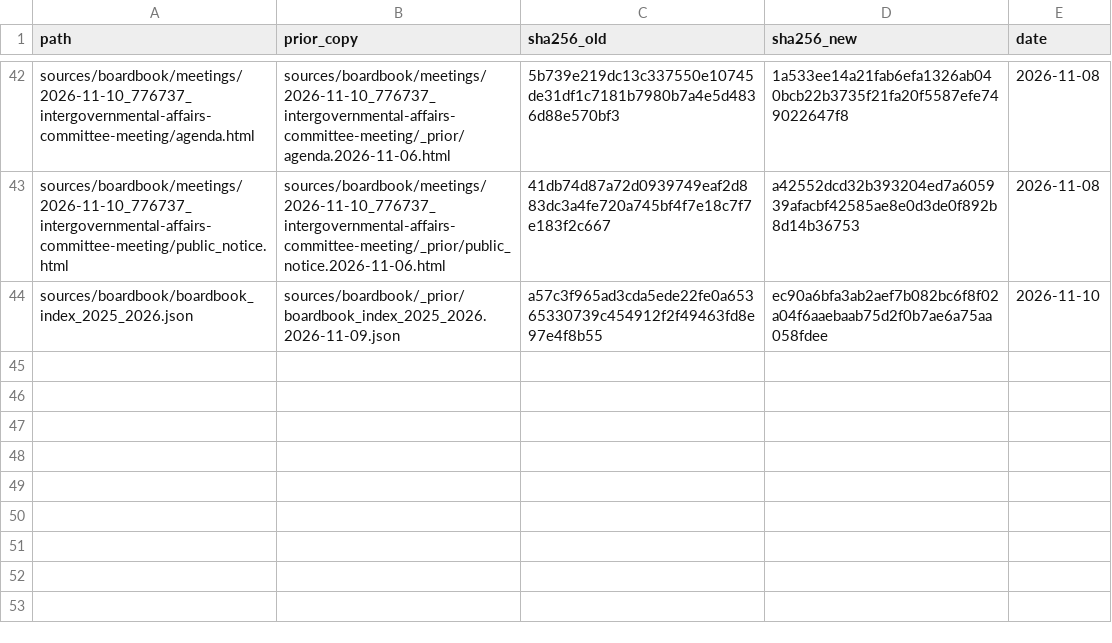
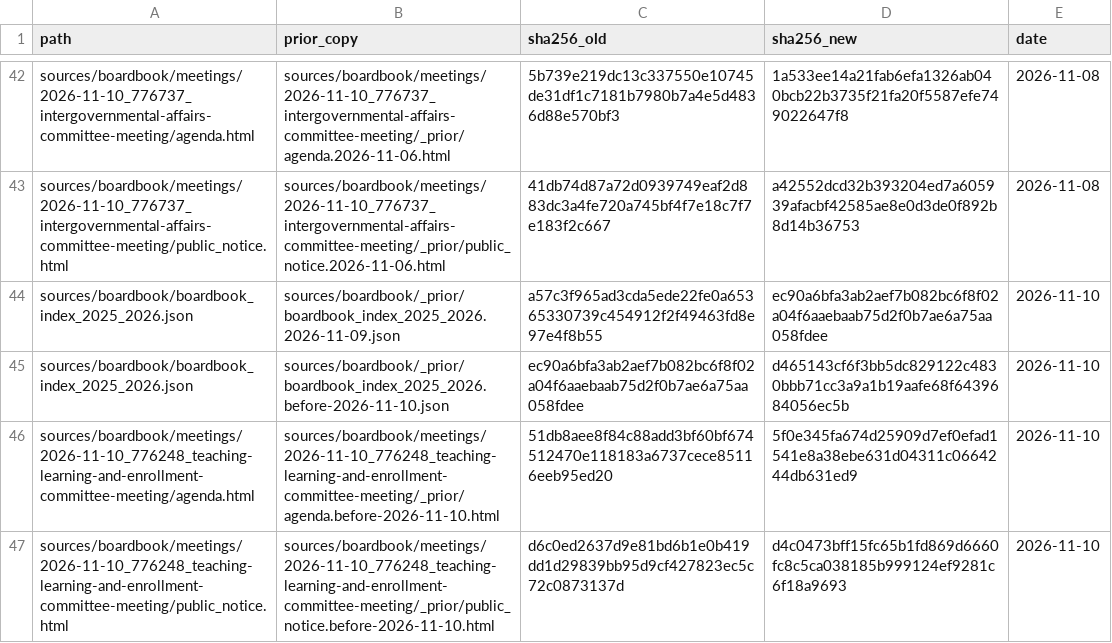
Before and after one commit to timaelliott/save-our-schools, a CSV file: sources/_versions_log.csv, drawn as a sheet; only a part is shown, gaps mark what is left out; the diff names each change by its address in the sheet, - before the commit and + after, or states it on an @@ line.

```diff
--- a/sources/_versions_log.csv
+++ b/sources/_versions_log.csv
+row 45: sources/boardbook/boardbook_index_2025_2026.json | sources/boardbook/_prior/boardbook_index_2025_2026.before-2026-11-10.json | ec90a6bfa3ab2aef7b082bc6f8f02a04f6aaebaab75d2f0b7ae6a75aa058fdee | d465143cf6f3bb5dc829122c4830bbb71cc3a9a1b19aafe68f6439684056ec5b | 2026-11-10
+row 46: sources/boardbook/meetings/2026-11-10_776248_teaching-learning-and-enrollment-committee-meeting/agenda.html | sources/boardbook/meetings/2026-11-10_776248_teaching-learning-and-enrollment-committee-meeting/_prior/agenda.before-2026-11-10.html | 51db8aee8f84c88add3bf60bf674512470e118183a6737cece85116eeb95ed20 | 5f0e345fa674d25909d7ef0efad1541e8a38ebe631d04311c0664244db631ed9 | 2026-11-10
+row 47: sources/boardbook/meetings/2026-11-10_776248_teaching-learning-and-enrollment-committee-meeting/public_notice.html | sources/boardbook/meetings/2026-11-10_776248_teaching-learning-and-enrollment-committee-meeting/_prior/public_notice.before-2026-11-10.html | d6c0ed2637d9e81bd6b1e0b419dd1d29839bb95d9cf427823ec5c72c0873137d | d4c0473bff15fc65b1fd869d6660fc8c5ca038185b999124ef9281c6f18a9693 | 2026-11-10
```
Also changed, not shown: sources/boardbook/attachments_index.csv, 20 other files.
